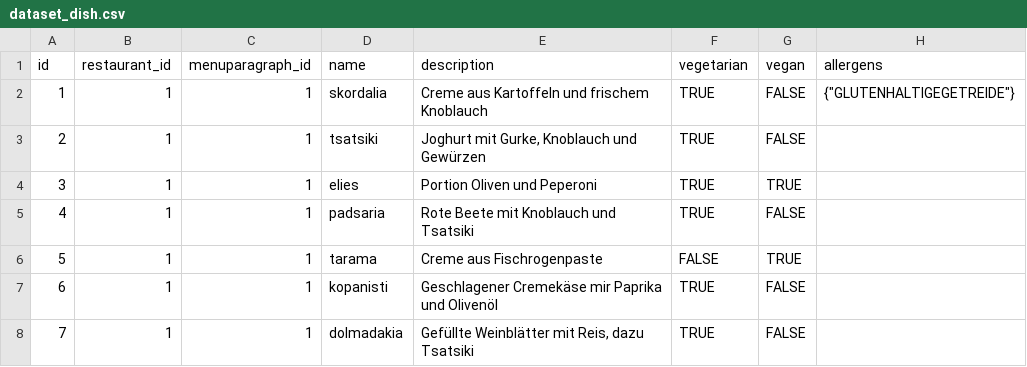
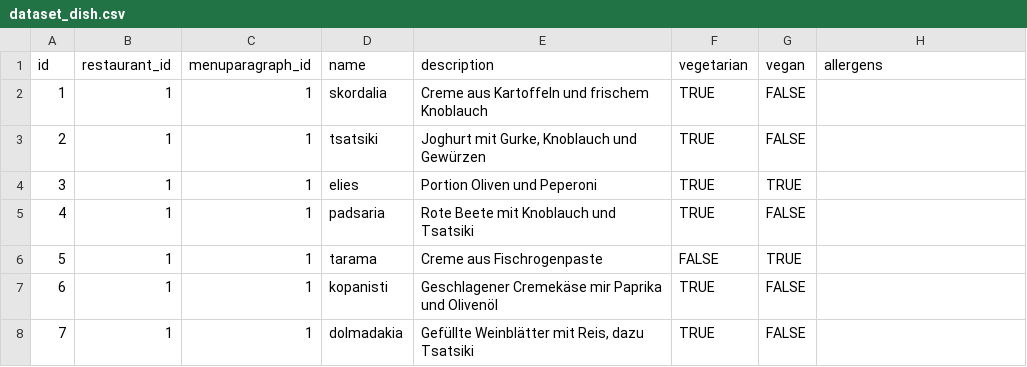
Before and after one commit to carolinmaisenbacher/assessment-2018-wiket-cms, a CSV file: sample_datasets/dataset_dish.csv, drawn as a sheet; only a part is shown.

Commit message:
to_dict() method for dish and dishvariant

```diff
--- a/sample_datasets/dataset_dish.csv
+++ b/sample_datasets/dataset_dish.csv
@@ -1,3 +1,3 @@
 id,restaurant_id,menuparagraph_id,name,description,vegetarian,vegan,allergens
-1,1,1,skordalia,Creme aus Kartoffeln und frischem Knoblauch,TRUE,FALSE,{"GLUTENHALTIGEGETREIDE"}
+1,1,1,skordalia,Creme aus Kartoffeln und frischem Knoblauch,TRUE,FALSE,
 2,1,1,tsatsiki,"Joghurt mit Gurke, Knoblauch und Gewürzen",TRUE,FALSE,
```
Also changed, not shown: 3 other files.
